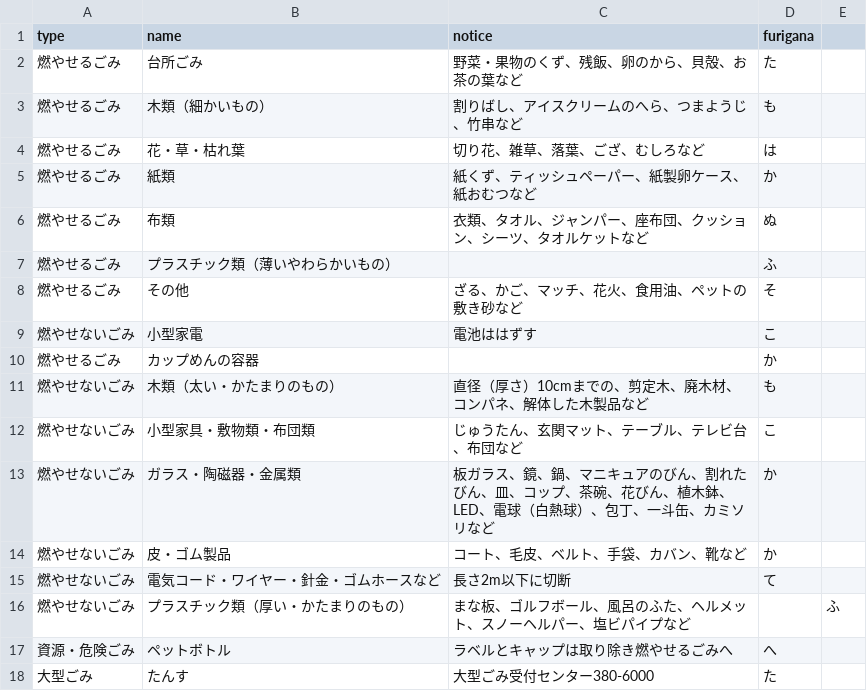
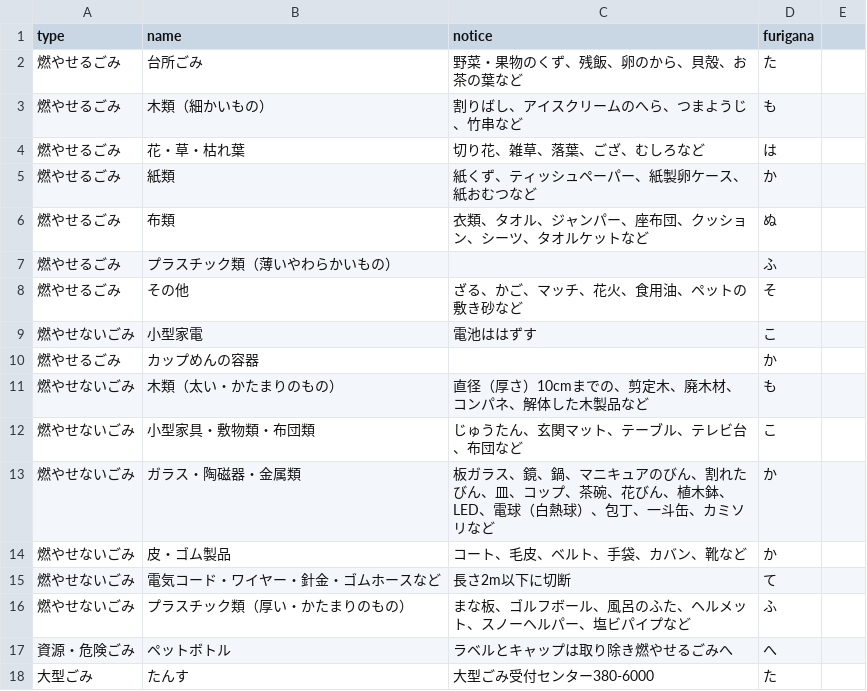
Before and after one commit to testbytest/5374, a CSV file: data/target.csv, drawn as a sheet.

Commit message:
Update target.csv

```diff
--- a/data/target.csv
+++ b/data/target.csv
@@ -15,3 +15,3 @@ type,name,notice,furigana
 燃やせないごみ,電気コード・ワイヤー・針金・ゴムホースなど,長さ2m以下に切断,て
-燃やせないごみ,プラスチック類（厚い・かたまりのもの）,まな板、ゴルフボール、風呂のふた、ヘルメット、スノーヘルパー、塩ビパイプなど,,ふ
+燃やせないごみ,プラスチック類（厚い・かたまりのもの）,まな板、ゴルフボール、風呂のふた、ヘルメット、スノーヘルパー、塩ビパイプなど,ふ
 資源・危険ごみ,ペットボトル,ラベルとキャップは取り除き燃やせるごみへ,へ
```
